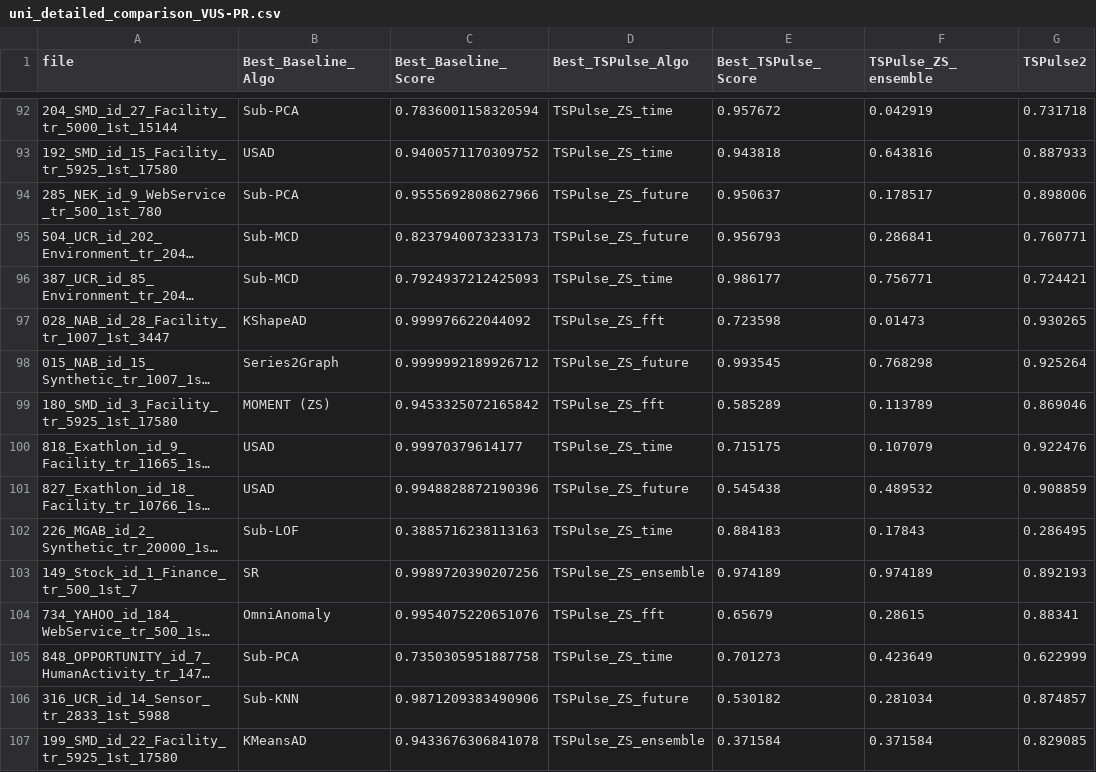
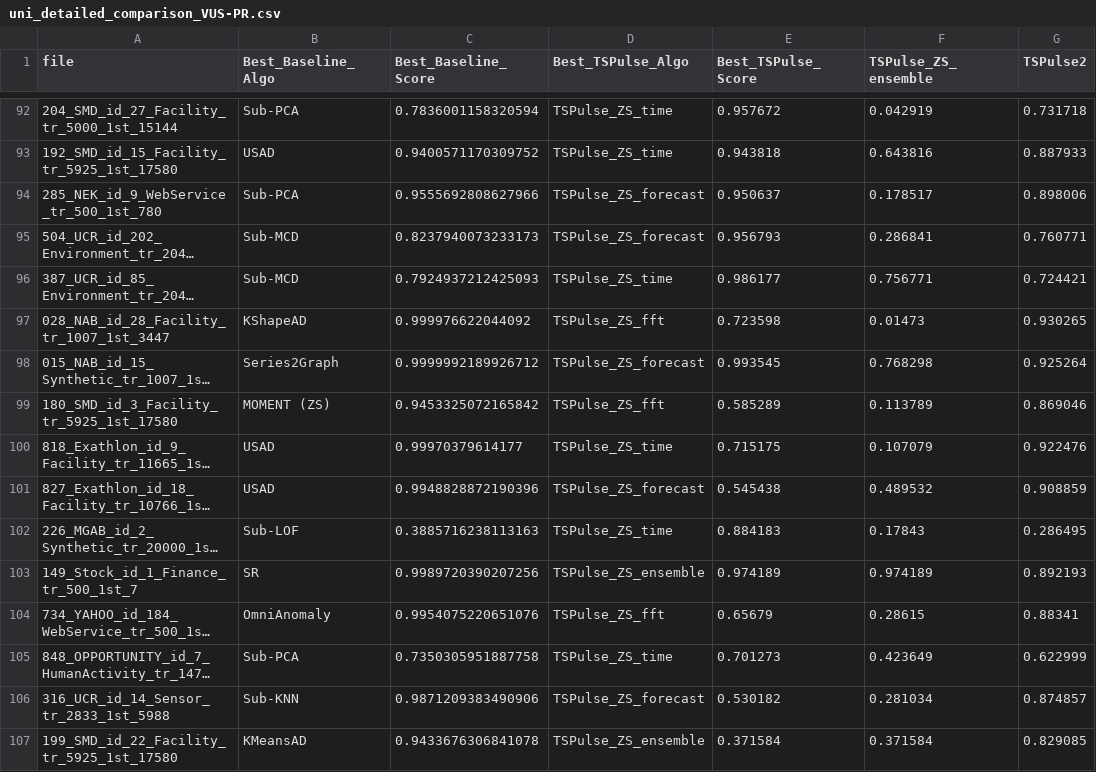
Before and after one commit to seokjeongeum/TSB-AD, a CSV file: comparison_results/uni_detailed_comparison_VUS-PR.csv, drawn as a sheet; only a part is shown, gaps mark what is left out; long unchanged cells end in …; the diff covers the shown part only; the diff names each change by its address in the sheet, - before the commit and + after, or states it on an @@ line.

Commit message:
chore: update TSPulse metrics by renaming 'future' to 'forecast' across multiple files; remove outdated 'TSPulse_ZS_future.csv' and related references to streamline evaluation processes

```diff
--- a/comparison_results/uni_detailed_comparison_VUS-PR.csv
+++ b/comparison_results/uni_detailed_comparison_VUS-PR.csv
-D94:D95 (Best_TSPulse_Algo): TSPulse_ZS_future
+D94:D95 (Best_TSPulse_Algo): TSPulse_ZS_forecast
-D98 (Best_TSPulse_Algo): TSPulse_ZS_future
+D98 (Best_TSPulse_Algo): TSPulse_ZS_forecast
-D101 (Best_TSPulse_Algo): TSPulse_ZS_future
+D101 (Best_TSPulse_Algo): TSPulse_ZS_forecast
-D106 (Best_TSPulse_Algo): TSPulse_ZS_future
+D106 (Best_TSPulse_Algo): TSPulse_ZS_forecast
```
Also changed, not shown: 90 edited cells elsewhere in this file, comparison_results/multi_detailed_comparison_VUS-PR.csv, 14 other files.
